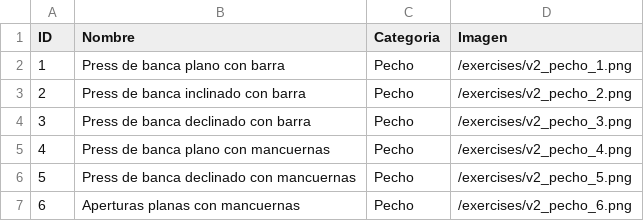
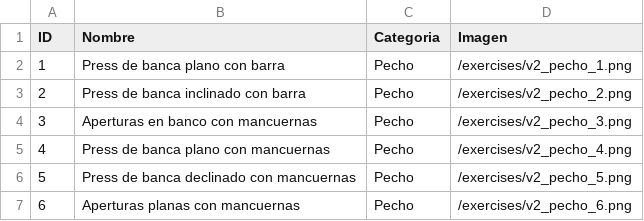
Before and after one commit to carlosrabadan059-cpu/Gym-tracker, a CSV file: EJERCICIOS_CATALOGO_V2.csv, drawn as a sheet; only a part is shown.

Commit message:
feat: update exercise ID 3 to 'Aperturas en banco con mancuernas' and use new image

```diff
--- a/EJERCICIOS_CATALOGO_V2.csv
+++ b/EJERCICIOS_CATALOGO_V2.csv
@@ -3,3 +3,3 @@ ID;Nombre;Categoria;Imagen
 2;Press de banca inclinado con barra;Pecho;/exercises/v2_pecho_2.png
-3;Press de banca declinado con barra;Pecho;/exercises/v2_pecho_3.png
+3;Aperturas en banco con mancuernas;Pecho;/exercises/v2_pecho_3.png
 4;Press de banca plano con mancuernas;Pecho;/exercises/v2_pecho_4.png
```
Also changed, not shown: 3 other files.
